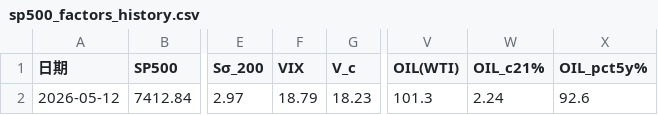
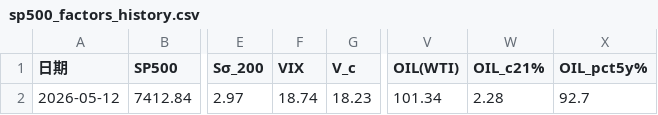
Before and after one commit to zhanghangrui1984-create/sp500-monitor, a CSV file: data/sp500_factors_history.csv, drawn as a sheet; only a part is shown, gaps mark what is left out; the diff names each change by its address in the sheet, - before the commit and + after, or states it on an @@ line.

```diff
--- a/data/sp500_factors_history.csv
+++ b/data/sp500_factors_history.csv
-F2 (VIX): 18.79
+F2 (VIX): 18.74
-V2 (OIL(WTI)): 101.3
+V2 (OIL(WTI)): 101.34
-W2 (OIL_c21%): 2.24
+W2 (OIL_c21%): 2.28
-X2 (OIL_pct5y%): 92.6
+X2 (OIL_pct5y%): 92.7
```
Also changed, not shown: data/sp500_realtime_db.csv, 1 other file.
